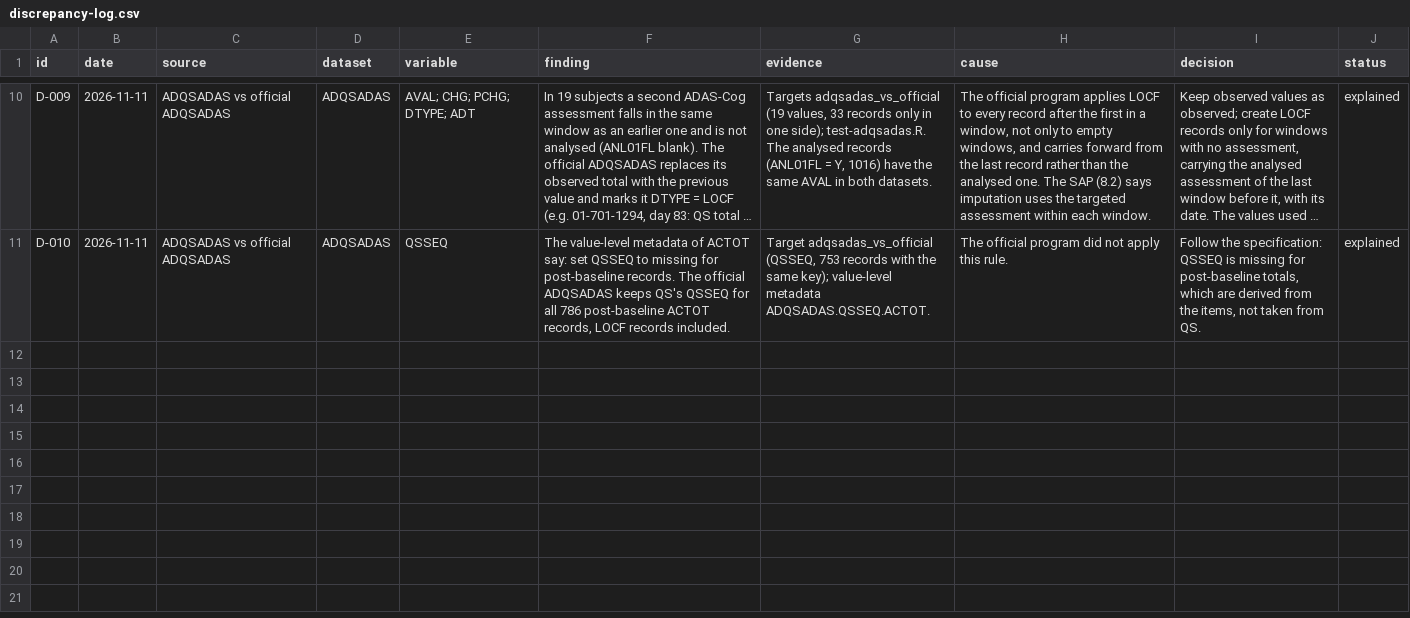
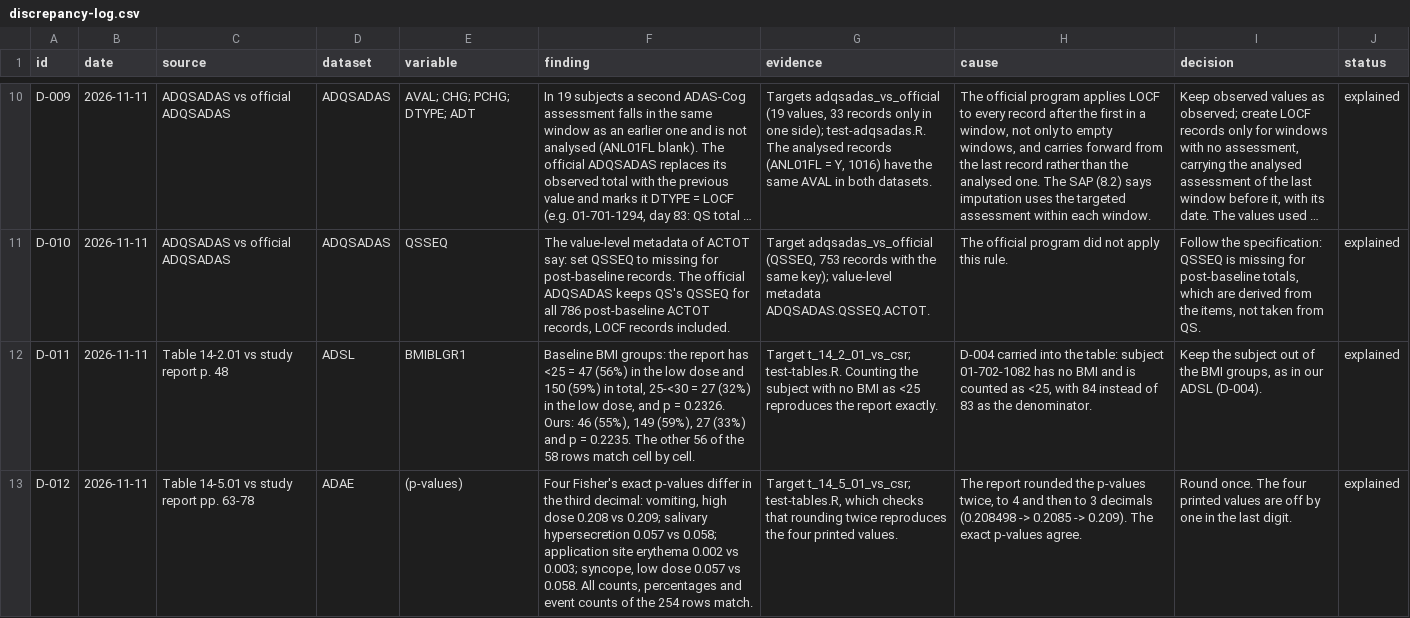
Before and after one commit to franjfernandez2/fjf-2026-program, a CSV file: studies/benchmark/discrepancy-log.csv, drawn as a sheet; only a part is shown, gaps mark what is left out; long unchanged cells end in …; the diff names each change by its address in the sheet, - before the commit and + after, or states it on an @@ line.

```diff
--- a/studies/benchmark/discrepancy-log.csv
+++ b/studies/benchmark/discrepancy-log.csv
+row 12: D-011 | 2026-11-11 | Table 14-2.01 vs study report p. 48 | ADSL | BMIBLGR1 | Baseline BMI groups: the report has <25 = 47 (56%) in the low dose and 150 (59%) in total, 25-<30 = 27 (32%) in the low dose, and p = 0.2326. Ours: 46 (55%), 149 (59%), 27 (33%) and p = 0.2235. The other 56 of the 58 rows match cell by cell. | Target t_14_2_01_vs_csr; test-tables.R. Counting the subject with no BMI as <25 reproduces the report exactly. | D-004 carried into the table: subject 01-702-1082 has no BMI and is counted as <25, with 84 instead of 83 as the denominator. | Keep the subject out of the BMI groups, as in our ADSL (D-004). | explained
+row 13: D-012 | 2026-11-11 | Table 14-5.01 vs study report pp. 63-78 | ADAE | (p-values) | Four Fisher's exact p-values differ in the third decimal: vomiting, high dose 0.208 vs 0.209; salivary hypersecretion 0.057 vs 0.058; application site erythema 0.002 vs 0.003; syncope, low dose 0.057 vs 0.058. All counts, percentages and event counts of the 254 rows match. | Target t_14_5_01_vs_csr; test-tables.R, which checks that rounding twice reproduces the four printed values. | The report rounded the p-values twice, to 4 and then to 3 decimals (0.208498 -> 0.2085 -> 0.209). The exact p-values agree. | Round once. The four printed values are off by one in the last digit. | explained
```
Also changed, not shown: docs/traceability-matrix.csv, 14 other files.
